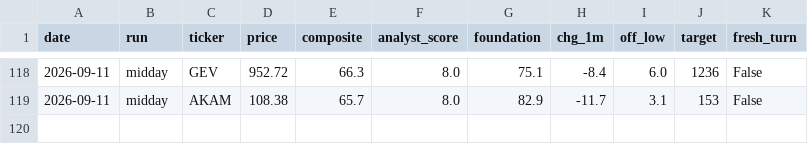
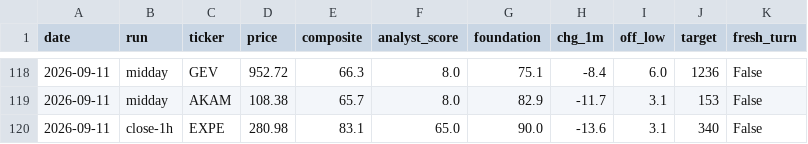
Before and after one commit to karthikpalsg/dip-radar, a CSV file: data/alerts_log.csv, drawn as a sheet; only a part is shown, gaps mark what is left out; the diff names each change by its address in the sheet, - before the commit and + after, or states it on an @@ line.

```diff
--- a/data/alerts_log.csv
+++ b/data/alerts_log.csv
+row 120: 2026-09-11 | close-1h | EXPE | 280.98 | 83.1 | 65.0 | 90.0 | -13.6 | 3.1 | 340 | False
```
Also changed, not shown: 1 other file.
